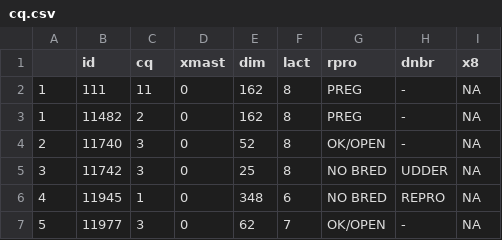
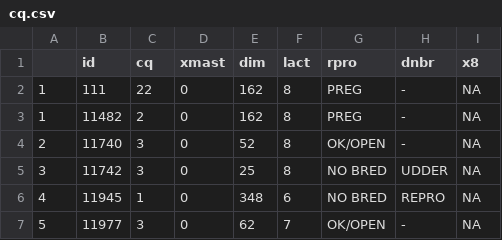
Before and after one commit to samrowe101/cq, a CSV file: cq.csv, drawn as a sheet; only a part is shown.

Commit message:
Update cq.csv

```diff
--- a/cq.csv
+++ b/cq.csv
@@ -1,3 +1,3 @@
 "","id","cq","xmast","dim","lact","rpro","dnbr","x8"
-"1",111,11,0,162,8,"PREG","-",NA
+"1",111,22,0,162,8,"PREG","-",NA
 "1",11482,2,0,162,8,"PREG","-",NA
```
